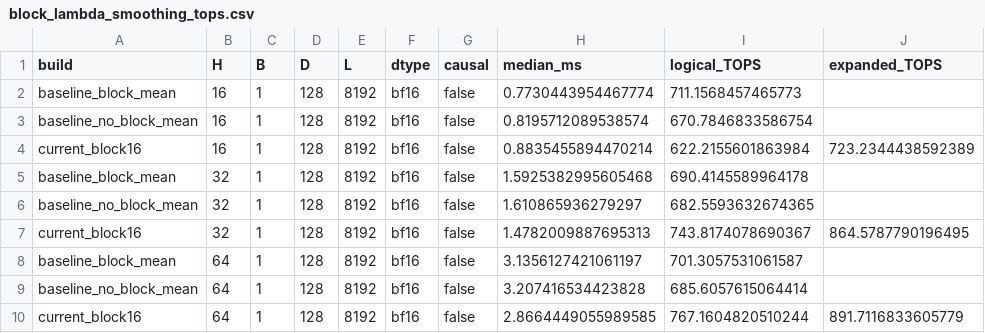
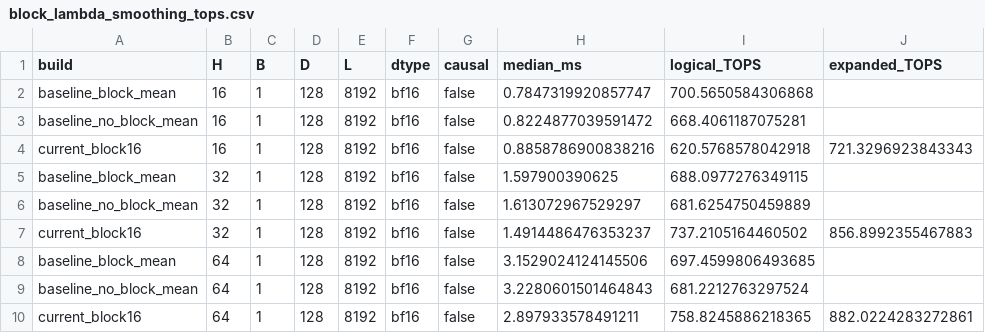
Before and after one commit to CompilerLuke/SageAttention, a CSV file: sageattention3_blackwell/benchmarks/block_lambda_smoothing_tops.csv, drawn as a sheet.

Commit message:
Refresh non-causal TOPS benchmark

```diff
--- a/sageattention3_blackwell/benchmarks/block_lambda_smoothing_tops.csv
+++ b/sageattention3_blackwell/benchmarks/block_lambda_smoothing_tops.csv
@@ -1,10 +1,10 @@
 build,H,B,D,L,dtype,causal,median_ms,logical_TOPS,expanded_TOPS
-baseline_block_mean,16,1,128,8192,bf16,false,0.7730443954467774,711.1568457465773,
-baseline_no_block_mean,16,1,128,8192,bf16,false,0.8195712089538574,670.7846833586754,
-current_block16,16,1,128,8192,bf16,false,0.8835455894470214,622.2155601863984,723.2344438592389
-baseline_block_mean,32,1,128,8192,bf16,false,1.5925382995605468,690.4145589964178,
-baseline_no_block_mean,32,1,128,8192,bf16,false,1.610865936279297,682.5593632674365,
-current_block16,32,1,128,8192,bf16,false,1.4782009887695313,743.8174078690367,864.5787790196495
-baseline_block_mean,64,1,128,8192,bf16,false,3.1356127421061197,701.3057531061587,
-baseline_no_block_mean,64,1,128,8192,bf16,false,3.207416534423828,685.6057615064414,
-current_block16,64,1,128,8192,bf16,false,2.8664449055989585,767.1604820510244,891.7116833605779
+baseline_block_mean,16,1,128,8192,bf16,false,0.7847319920857747,700.5650584306868,
+baseline_no_block_mean,16,1,128,8192,bf16,false,0.8224877039591472,668.4061187075281,
+current_block16,16,1,128,8192,bf16,false,0.8858786900838216,620.5768578042918,721.3296923843343
+baseline_block_mean,32,1,128,8192,bf16,false,1.597900390625,688.0977276349115,
+baseline_no_block_mean,32,1,128,8192,bf16,false,1.613072967529297,681.6254750459889,
+current_block16,32,1,128,8192,bf16,false,1.4914486476353237,737.2105164460502,856.8992355467883
+baseline_block_mean,64,1,128,8192,bf16,false,3.1529024124145506,697.4599806493685,
+baseline_no_block_mean,64,1,128,8192,bf16,false,3.2280601501464843,681.2212763297524,
+current_block16,64,1,128,8192,bf16,false,2.897933578491211,758.8245886218365,882.0224283272861
```
Also changed, not shown: 1 other file.
